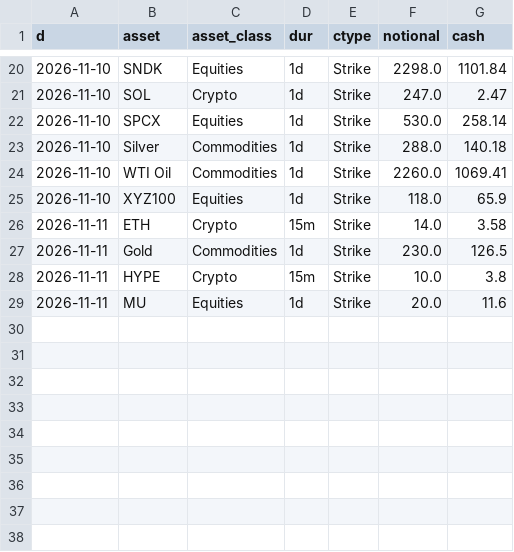
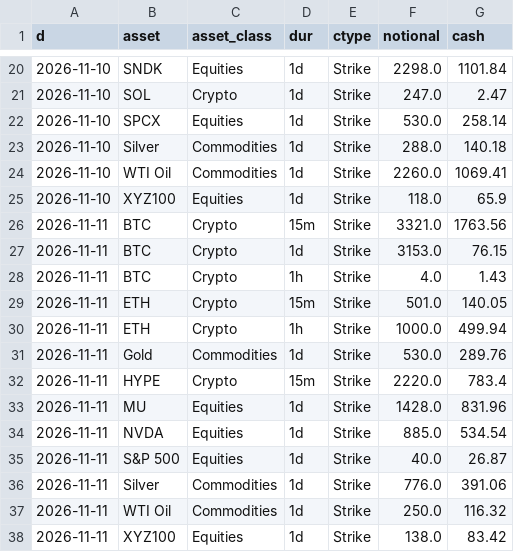
Before and after one commit to coreyjoshuamiller/prediction-market-public-metrics, a CSV file: data/hyperliquid_volume_daily.csv, drawn as a sheet; only a part is shown, gaps mark what is left out.

```diff
--- a/data/hyperliquid_volume_daily.csv
+++ b/data/hyperliquid_volume_daily.csv
@@ -25,5 +25,14 @@ d,asset,asset_class,dur,ctype,notional,cash
 2026-11-10,XYZ100,Equities,1d,Strike,118.0,65.9
-2026-11-11,ETH,Crypto,15m,Strike,14.0,3.58
-2026-11-11,Gold,Commodities,1d,Strike,230.0,126.5
-2026-11-11,HYPE,Crypto,15m,Strike,10.0,3.8
-2026-11-11,MU,Equities,1d,Strike,20.0,11.6
+2026-11-11,BTC,Crypto,15m,Strike,3321.0,1763.56
+2026-11-11,BTC,Crypto,1d,Strike,3153.0,76.15
+2026-11-11,BTC,Crypto,1h,Strike,4.0,1.43
+2026-11-11,ETH,Crypto,15m,Strike,501.0,140.05
+2026-11-11,ETH,Crypto,1h,Strike,1000.0,499.94
+2026-11-11,Gold,Commodities,1d,Strike,530.0,289.76
+2026-11-11,HYPE,Crypto,15m,Strike,2220.0,783.4
+2026-11-11,MU,Equities,1d,Strike,1428.0,831.96
+2026-11-11,NVDA,Equities,1d,Strike,885.0,534.54
+2026-11-11,S&P 500,Equities,1d,Strike,40.0,26.87
+2026-11-11,Silver,Commodities,1d,Strike,776.0,391.06
+2026-11-11,WTI Oil,Commodities,1d,Strike,250.0,116.32
+2026-11-11,XYZ100,Equities,1d,Strike,138.0,83.42
```
Also changed, not shown: 3 other files.
